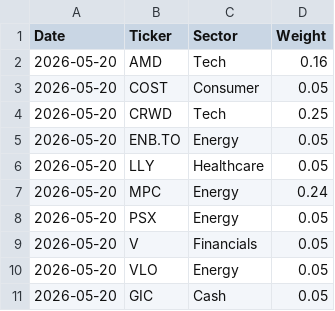
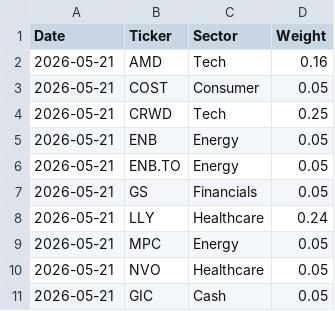
Before and after one commit to Jebuhdah/Automatic-Investment-Portfolio-Simulation, a CSV file: latest_allocation.csv, drawn as a sheet.

```diff
--- a/latest_allocation.csv
+++ b/latest_allocation.csv
@@ -1,11 +1,11 @@
 Date,Ticker,Sector,Weight
-2026-05-20,AMD,Tech,0.16
-2026-05-20,COST,Consumer,0.05
-2026-05-20,CRWD,Tech,0.25
-2026-05-20,ENB.TO,Energy,0.05
-2026-05-20,LLY,Healthcare,0.05
-2026-05-20,MPC,Energy,0.24
-2026-05-20,PSX,Energy,0.05
-2026-05-20,V,Financials,0.05
-2026-05-20,VLO,Energy,0.05
-2026-05-20,GIC,Cash,0.05
+2026-05-21,AMD,Tech,0.16
+2026-05-21,COST,Consumer,0.05
+2026-05-21,CRWD,Tech,0.25
+2026-05-21,ENB,Energy,0.05
+2026-05-21,ENB.TO,Energy,0.05
+2026-05-21,GS,Financials,0.05
+2026-05-21,LLY,Healthcare,0.24
+2026-05-21,MPC,Energy,0.05
+2026-05-21,NVO,Healthcare,0.05
+2026-05-21,GIC,Cash,0.05
```
